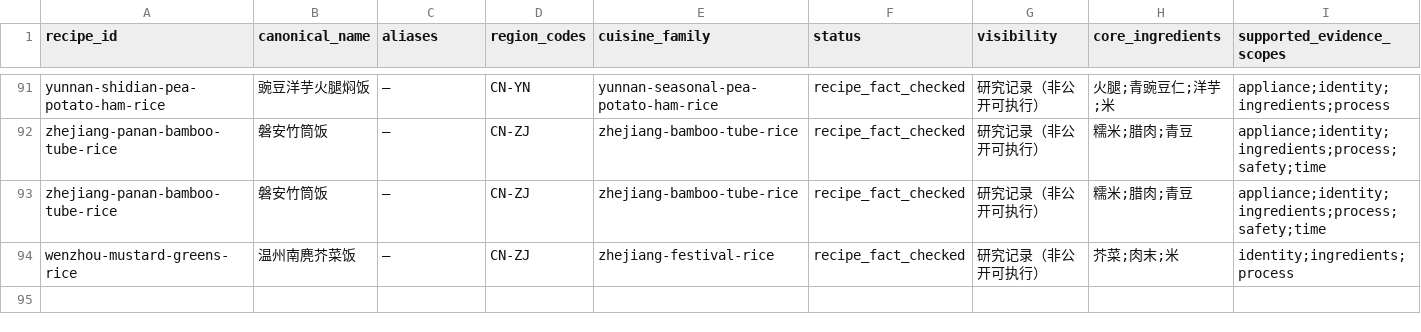
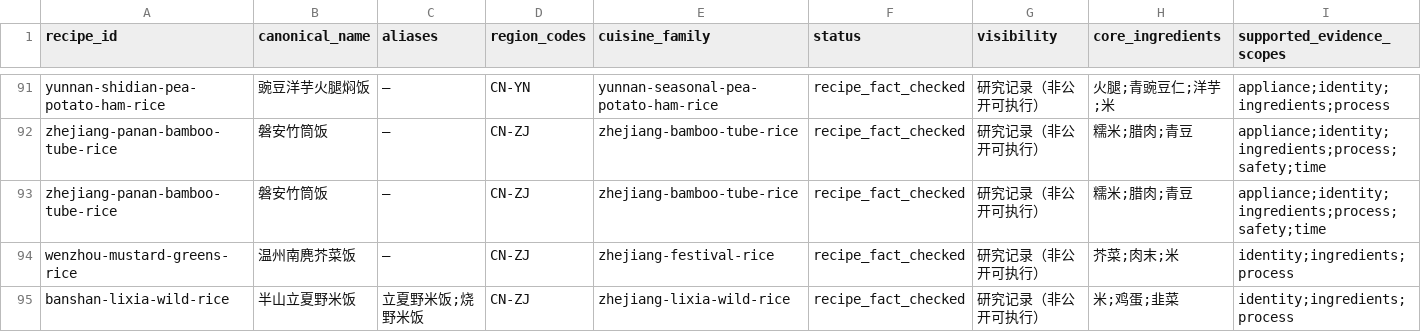
Before and after one commit to liuyuxin01210725-debug/yiguochu, a CSV file: docs/source-backed-one-pot-recipes.csv, drawn as a sheet; only a part is shown, gaps mark what is left out; rows hold the shown columns only; the diff names each change by its address in the sheet, - before the commit and + after, or states it on an @@ line.

Commit message:
data: add Banshan Lixia wild rice evidence

```diff
--- a/docs/source-backed-one-pot-recipes.csv
+++ b/docs/source-backed-one-pot-recipes.csv
+row 95: banshan-lixia-wild-rice | 半山立夏野米饭 | 立夏野米饭;烧野米饭 | CN-ZJ | zhejiang-lixia-wild-rice | recipe_fact_checked | 研究记录（非公开可执行） | 米;鸡蛋;韭菜 | identity;ingredients;process
```
Also changed, not shown: docs/rice-meal-collection.csv, 7 other files.
